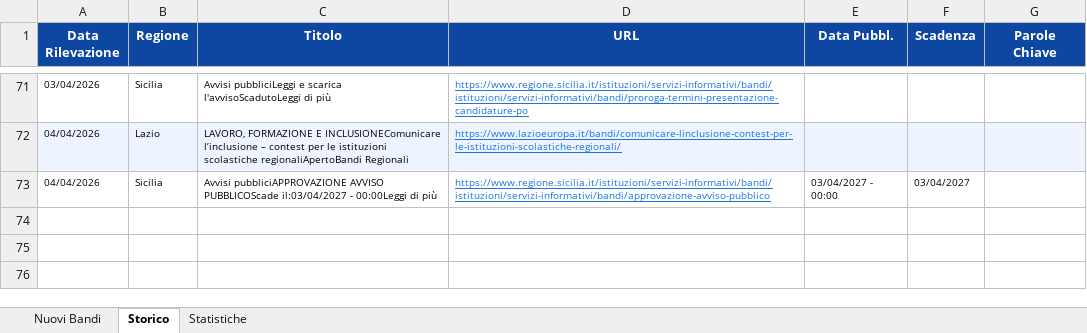
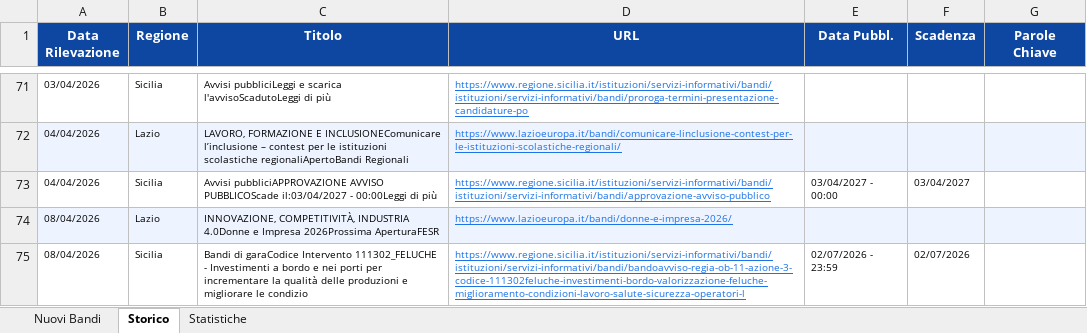
Before and after one commit to cdalvise/bandi-monitor, an Excel workbook: data/bandi_export.xlsx, sheet Storico, drawn as a sheet; only a part is shown, gaps mark what is left out; values as stored, in another font and other column widths than the file's, no borders; the diff names each change by its address in the sheet, - before the commit and + after, or states it on an @@ line.

```diff
--- a/data/bandi_export.xlsx (sheet Storico)
+++ b/data/bandi_export.xlsx (sheet Storico)
+row 74: 08/04/2026 | Lazio | INNOVAZIONE, COMPETITIVITÀ, INDUSTRIA 4.0Donne e Impresa 2026Prossima AperturaFESR | https://www.lazioeuropa.it/bandi/donne-e-impresa-2026/
+row 75: 08/04/2026 | Sicilia | Bandi di garaCodice Intervento 111302_FELUCHE - Investimenti a bordo e nei porti per incrementare la qualità delle produzioni e migliorare le condizio | https://www.regione.sicilia.it/istituzioni/servizi-informativi/bandi/istituzioni/servizi-informativi/bandi/bandoavviso-regia-ob-11-azione-3-codice-111302feluche-investimenti-bordo-valorizzazione-feluche-miglioramento-condizioni-lavoro-salute-sicurezza-operatori-l | 02/07/2026 - 23:59 | 02/07/2026
```
Also changed, not shown: sheet Nuovi Bandi, sheet Statistiche, 1 other file.
